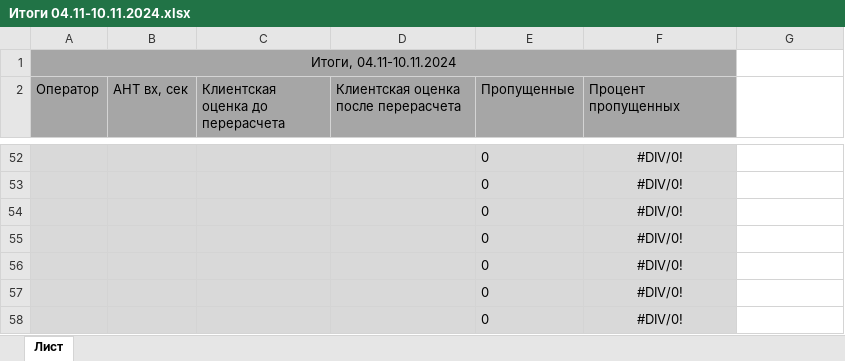
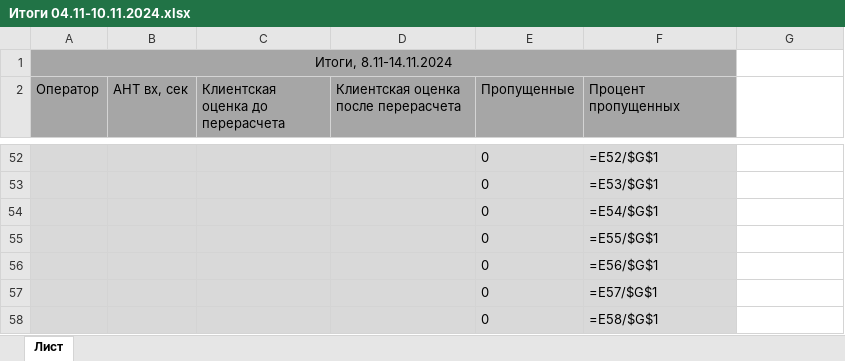
Before and after one commit to Gregorii00/ICL_bot_SV, an Excel workbook: files_samples/Итоги 04.11-10.11.2024.xlsx, sheet Лист, drawn as a sheet; only a part is shown, gaps mark what is left out; values as stored, in another font and other column widths than the file's, no borders; formulas without a stored value are shown as written; removed rows and columns are numbered as before the commit, all else as after; the diff covers the shown part only; the diff names each change by its address in the sheet, - before the commit and + after, or states it on an @@ line.

```diff
--- a/files_samples/Итоги 04.11-10.11.2024.xlsx (sheet Лист)
+++ b/files_samples/Итоги 04.11-10.11.2024.xlsx (sheet Лист)
-row 1: Итоги, 04.11-10.11.2024 |  |  |  |  |  | 0
+row 1: Итоги, 8.11-14.11.2024 |  |  |  |  |  | =SUM(E3:E59)
-F52 (Процент пропущенных): #DIV/0!
+F52 (Процент пропущенных): =E52/$G$1
-F52:F58 alignment: center
+F52:F58 alignment: left
-F53 (Процент пропущенных): #DIV/0!
+F53 (Процент пропущенных): =E53/$G$1
-F54 (Процент пропущенных): #DIV/0!
+F54 (Процент пропущенных): =E54/$G$1
-F55 (Процент пропущенных): #DIV/0!
+F55 (Процент пропущенных): =E55/$G$1
-F56 (Процент пропущенных): #DIV/0!
+F56 (Процент пропущенных): =E56/$G$1
-F57 (Процент пропущенных): #DIV/0!
+F57 (Процент пропущенных): =E57/$G$1
-F58 (Процент пропущенных): #DIV/0!
+F58 (Процент пропущенных): =E58/$G$1
```
Also changed, not shown: 49 added rows and 49 removed rows elsewhere in this sheet, files_samples/Некорректные_обращения_04_11_10_11_2024.xlsx, files_samples/Статистика операторов с пропущенными.xlsx, 3 other files.
